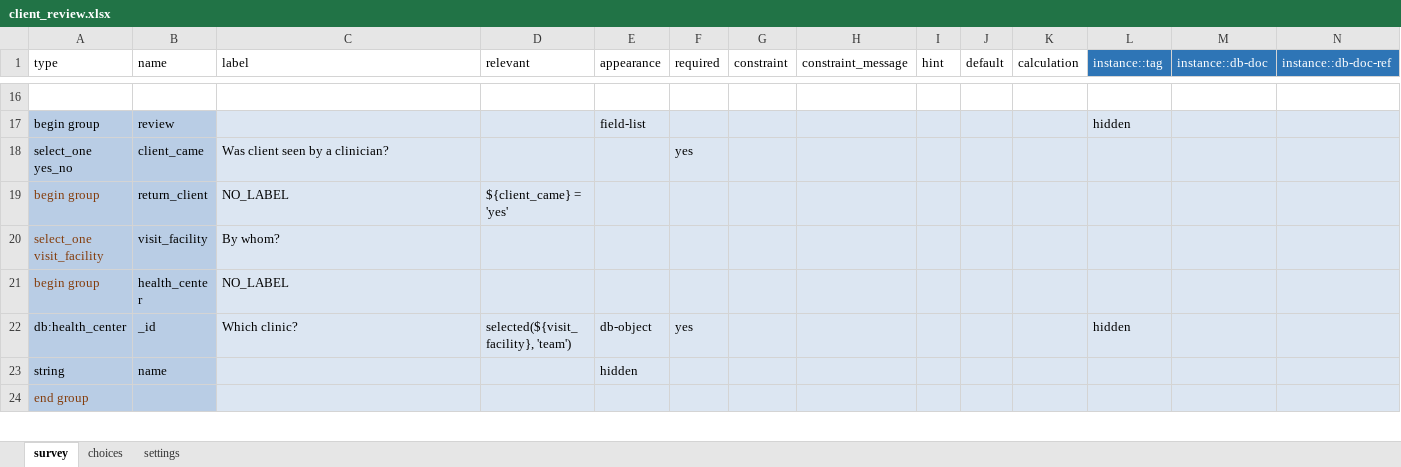
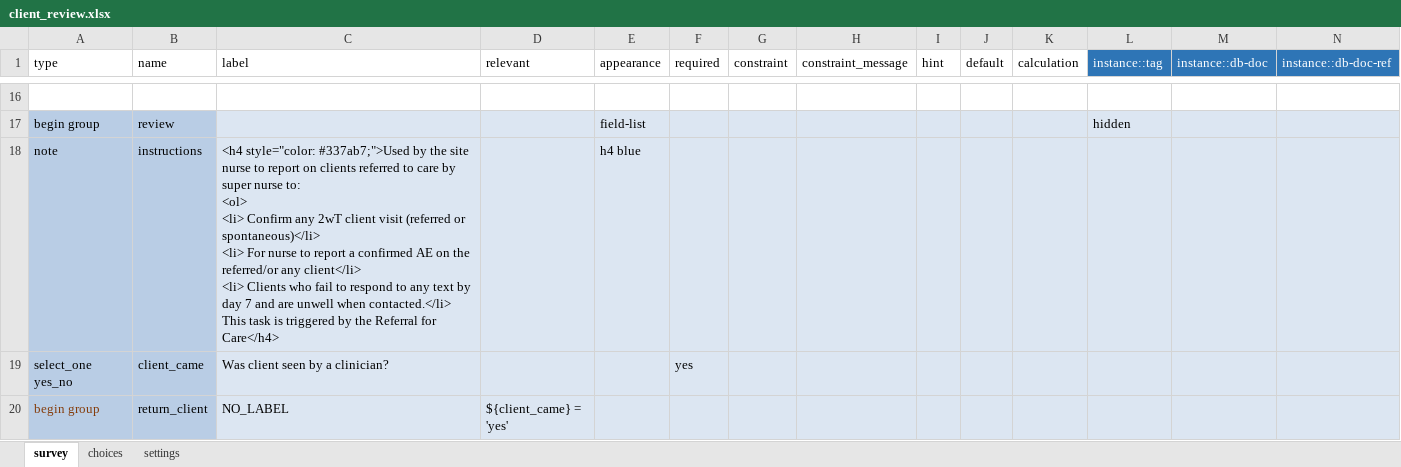
Before and after one commit to medic/cht-post-ops-app, an Excel workbook: itech-aurum/forms/app/client_review.xlsx, sheet survey, drawn as a sheet; only a part is shown, gaps mark what is left out; the shorter side is filled out with more unchanged rows; values as stored, in another font and other column widths than the file's, no borders; ↵ is a line break in a cell; the diff names each change by its address in the sheet, - before the commit and + after, or states it on an @@ line.

Commit message:
feat: update client review title

```diff
--- a/itech-aurum/forms/app/client_review.xlsx (sheet survey)
+++ b/itech-aurum/forms/app/client_review.xlsx (sheet survey)
+row 18: note | instructions | <h4 style="color: #337ab7;">Used by the site nurse to report on clients referred to care by super nurse to: ↵ <ol> ↵ <li> Confirm any 2wT client visit (referred or spontaneous)</li> ↵ <li> For nurse to report a confirmed AE on the referred/or any client</li> ↵ <li> Clients who fail to respond to any text by day 7 and are unwell when contacted.</li> ↵ This task is triggered by the Referral for Care</h4> |  | h4 blue
```
Also changed, not shown: sheet settings, itech-aurum/forms/app/potential_ae.xlsx, 4 other files.
